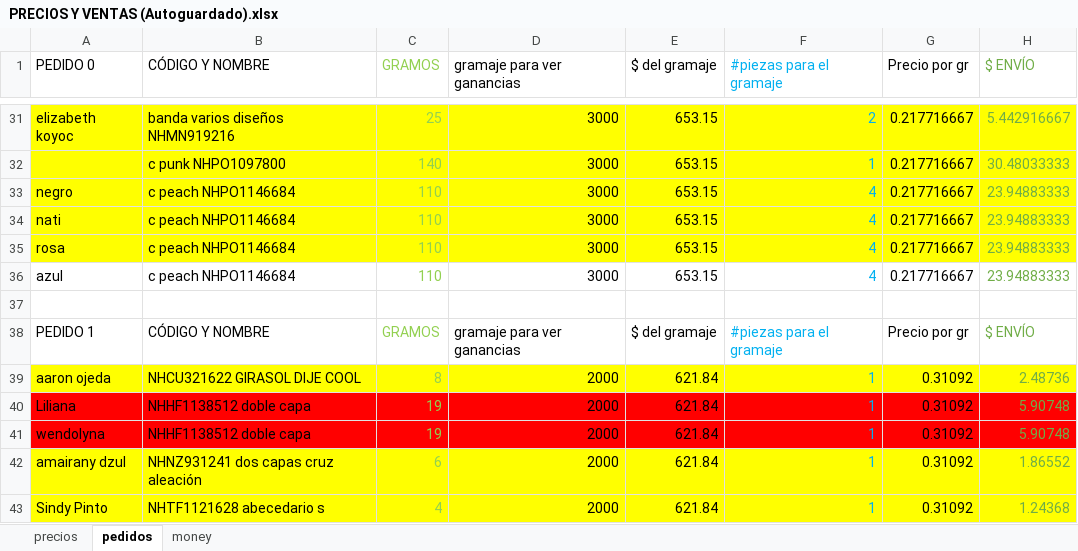
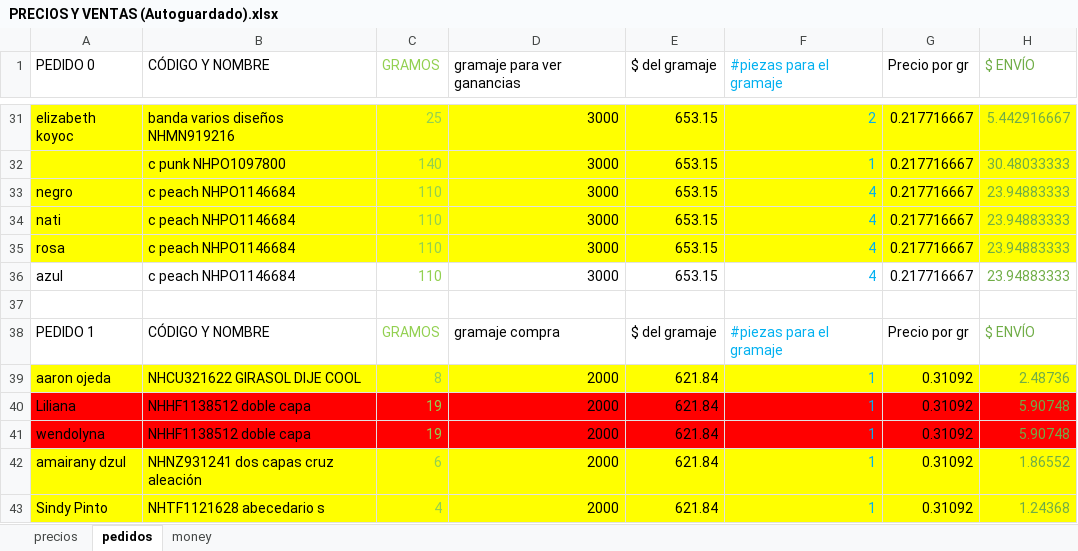
Before and after one commit to tlacloc/mayita-stock, an Excel workbook: datos/PRECIOS Y VENTAS (Autoguardado).xlsx, sheet pedidos, drawn as a sheet; only a part is shown, gaps mark what is left out; values as stored, in another font and other column widths than the file's, no borders; the diff names each change by its address in the sheet, - before the commit and + after, or states it on an @@ line.

Commit message:
Update PRECIOS Y VENTAS (Autoguardado).xlsx

```diff
--- a/datos/PRECIOS Y VENTAS (Autoguardado).xlsx (sheet pedidos)
+++ b/datos/PRECIOS Y VENTAS (Autoguardado).xlsx (sheet pedidos)
-D38 (gramaje para ver ganancias): gramaje para ver ganancias
+D38 (gramaje para ver ganancias): gramaje compra
```
